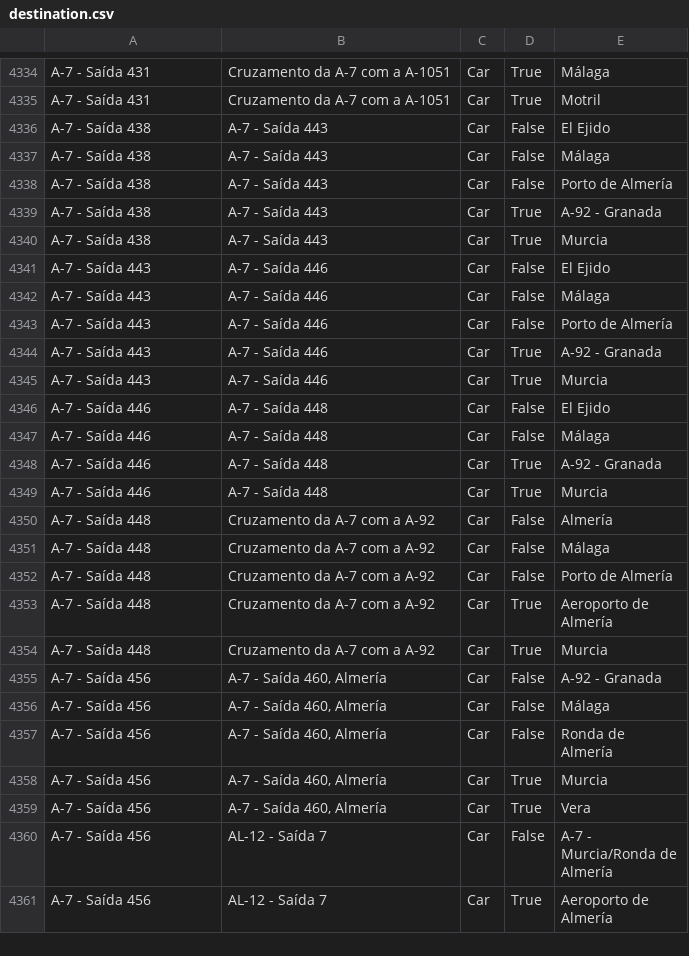
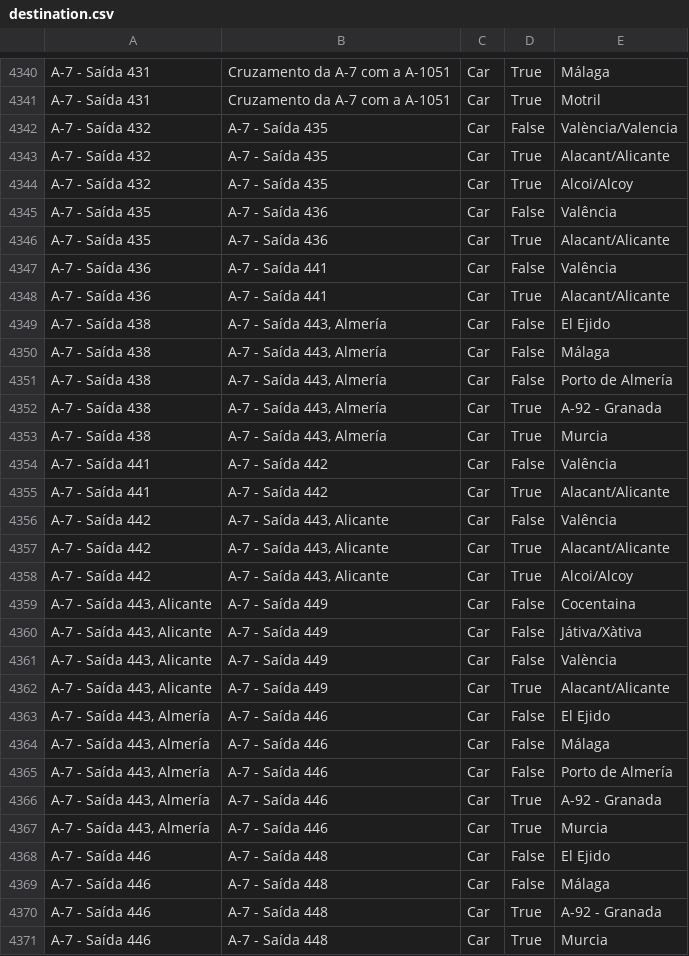
Before and after one commit to migueldgoncalves/Viajar, a CSV file: src/travel/csv/destination.csv, drawn as a sheet; only a part is shown, gaps mark what is left out; the shorter side is filled out with more unchanged rows; the diff covers the shown part only.

Commit message:
3202 locations - Arrival in the Valencia Province

```diff
--- a/src/travel/csv/destination.csv
+++ b/src/travel/csv/destination.csv
@@ -4335,12 +4341,28 @@ A-7 - Saída 431,Cruzamento da A-7 com a A-1051,Car,True,Málaga
 A-7 - Saída 431,Cruzamento da A-7 com a A-1051,Car,True,Motril
-A-7 - Saída 438,A-7 - Saída 443,Car,False,El Ejido
-A-7 - Saída 438,A-7 - Saída 443,Car,False,Málaga
-A-7 - Saída 438,A-7 - Saída 443,Car,False,Porto de Almería
-A-7 - Saída 438,A-7 - Saída 443,Car,True,A-92 - Granada
-A-7 - Saída 438,A-7 - Saída 443,Car,True,Murcia
-A-7 - Saída 443,A-7 - Saída 446,Car,False,El Ejido
-A-7 - Saída 443,A-7 - Saída 446,Car,False,Málaga
-A-7 - Saída 443,A-7 - Saída 446,Car,False,Porto de Almería
-A-7 - Saída 443,A-7 - Saída 446,Car,True,A-92 - Granada
-A-7 - Saída 443,A-7 - Saída 446,Car,True,Murcia
+A-7 - Saída 432,A-7 - Saída 435,Car,False,València/Valencia
+A-7 - Saída 432,A-7 - Saída 435,Car,True,Alacant/Alicante
+A-7 - Saída 432,A-7 - Saída 435,Car,True,Alcoi/Alcoy
+A-7 - Saída 435,A-7 - Saída 436,Car,False,Valência
+A-7 - Saída 435,A-7 - Saída 436,Car,True,Alacant/Alicante
+A-7 - Saída 436,A-7 - Saída 441,Car,False,Valência
+A-7 - Saída 436,A-7 - Saída 441,Car,True,Alacant/Alicante
+A-7 - Saída 438,"A-7 - Saída 443, Almería",Car,False,El Ejido
+A-7 - Saída 438,"A-7 - Saída 443, Almería",Car,False,Málaga
+A-7 - Saída 438,"A-7 - Saída 443, Almería",Car,False,Porto de Almería
+A-7 - Saída 438,"A-7 - Saída 443, Almería",Car,True,A-92 - Granada
+A-7 - Saída 438,"A-7 - Saída 443, Almería",Car,True,Murcia
+A-7 - Saída 441,A-7 - Saída 442,Car,False,Valência
+A-7 - Saída 441,A-7 - Saída 442,Car,True,Alacant/Alicante
+A-7 - Saída 442,"A-7 - Saída 443, Alicante",Car,False,Valência
+A-7 - Saída 442,"A-7 - Saída 443, Alicante",Car,True,Alacant/Alicante
+A-7 - Saída 442,"A-7 - Saída 443, Alicante",Car,True,Alcoi/Alcoy
+"A-7 - Saída 443, Alicante",A-7 - Saída 449,Car,False,Cocentaina
+"A-7 - Saída 443, Alicante",A-7 - Saída 449,Car,False,Játiva/Xàtiva
+"A-7 - Saída 443, Alicante",A-7 - Saída 449,Car,False,València
+"A-7 - Saída 443, Alicante",A-7 - Saída 449,Car,True,Alacant/Alicante
+"A-7 - Saída 443, Almería",A-7 - Saída 446,Car,False,El Ejido
+"A-7 - Saída 443, Almería",A-7 - Saída 446,Car,False,Málaga
+"A-7 - Saída 443, Almería",A-7 - Saída 446,Car,False,Porto de Almería
+"A-7 - Saída 443, Almería",A-7 - Saída 446,Car,True,A-92 - Granada
+"A-7 - Saída 443, Almería",A-7 - Saída 446,Car,True,Murcia
 A-7 - Saída 446,A-7 - Saída 448,Car,False,El Ejido
```
Also changed, not shown: 14 added rows elsewhere in this file, src/travel/csv/comarca.csv, src/travel/csv/connection.csv, 4 other files.
